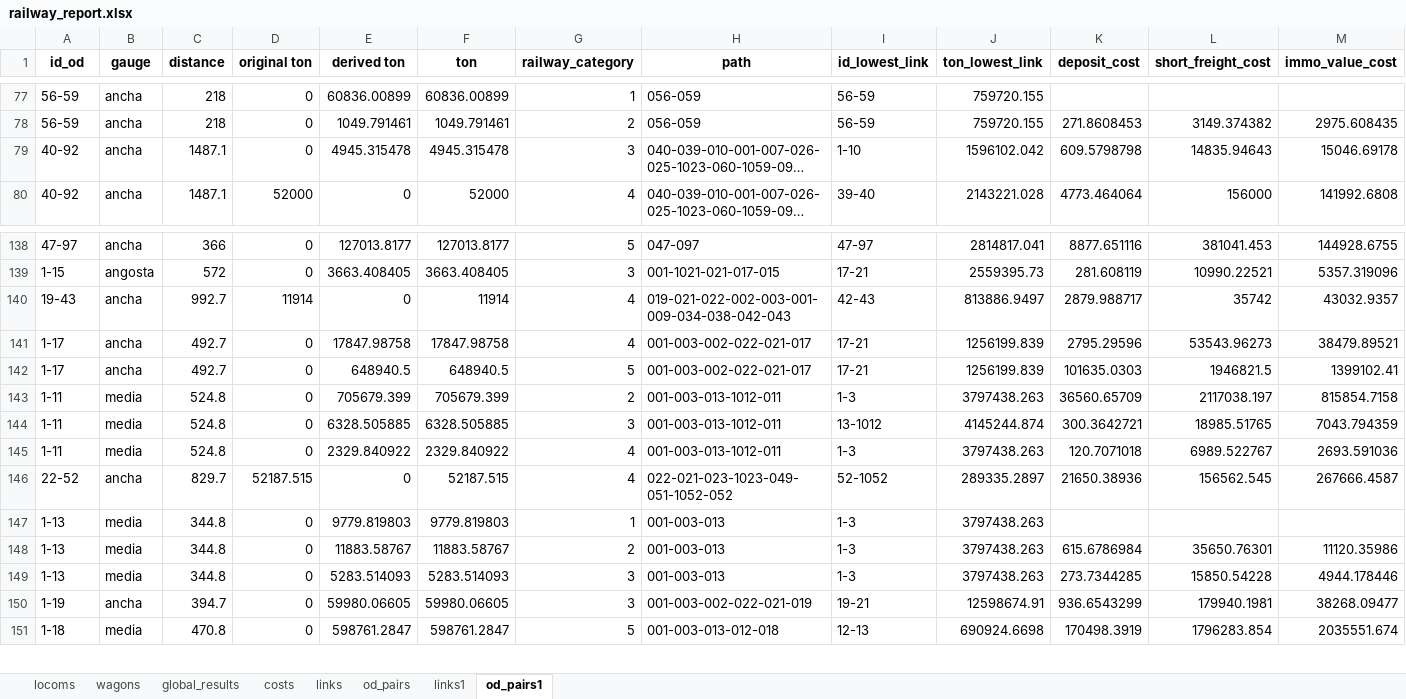
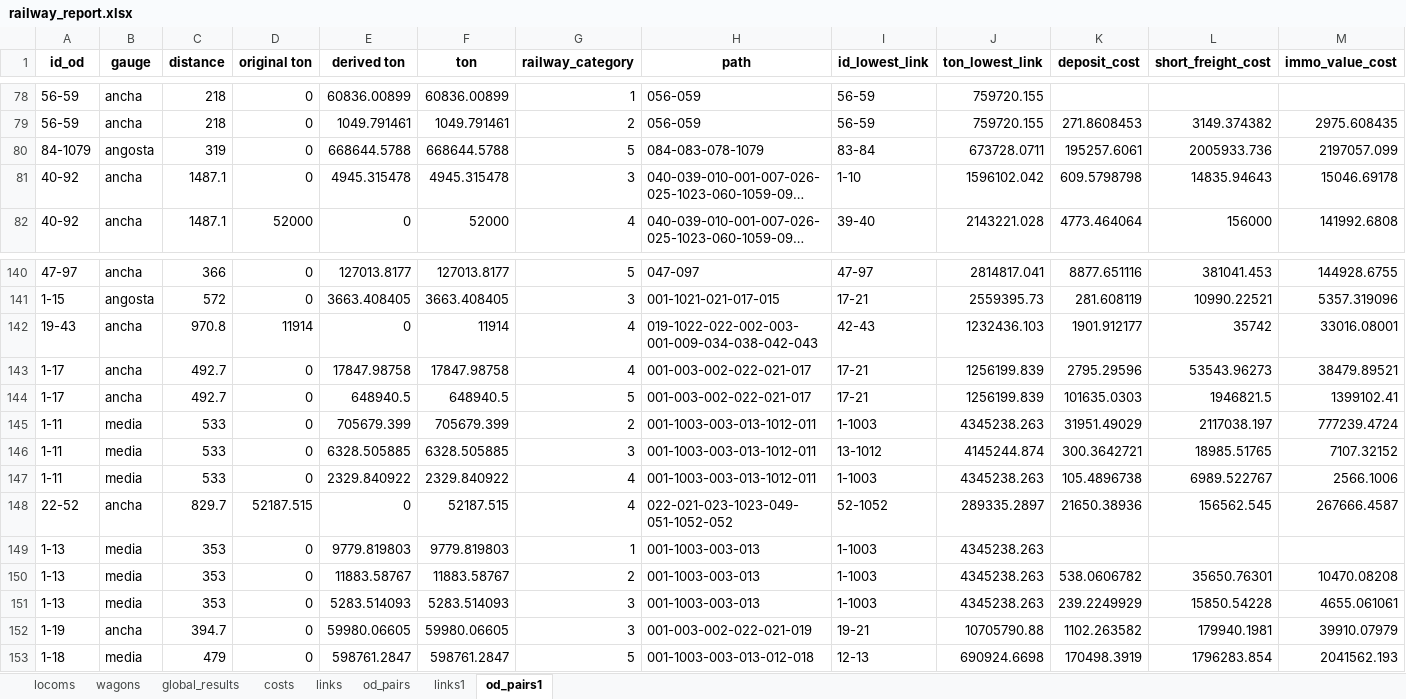
Before and after one commit to abenassi/freight-transport-network, an Excel workbook: reports/railway_report.xlsx, sheet od_pairs1, drawn as a sheet; only a part is shown, gaps mark what is left out; long unchanged cells end in …; values as stored, in another font and other column widths than the file's, no borders; addresses are those after the commit; the diff covers the shown part only; the diff names each change by its address in the sheet, - before the commit and + after, or states it on an @@ line.

```diff
--- a/reports/railway_report.xlsx (sheet od_pairs1)
+++ b/reports/railway_report.xlsx (sheet od_pairs1)
+row 80: 84-1079 | angosta | 319 | 0 | 668644.5788 | 668644.5788 | 5 | 084-083-078-1079 | 83-84 | 673728.0711 | 195257.6061 | 2005933.736 | 2197057.099
-C142 (distance): 992.7
+C142 (distance): 970.8
-H142 (path): 019-021-022-002-003-001-009-034-038-042-043
+H142 (path): 019-1022-022-002-003-001-009-034-038-042-043
-J142 (ton_lowest_link): 813886.9497
+J142 (ton_lowest_link): 1232436.103
-K142 (deposit_cost): 2879.988717
+K142 (deposit_cost): 1901.912177
-M142 (immo_value_cost): 43032.9357
+M142 (immo_value_cost): 33016.08001
-C145:C147 (distance): 524.8
+C145:C147 (distance): 533
-H145:H147 (path): 001-003-013-1012-011
+H145:H147 (path): 001-1003-003-013-1012-011
-I145 (id_lowest_link): 1-3
+I145 (id_lowest_link): 1-1003
-J145 (ton_lowest_link): 3797438.263
+J145 (ton_lowest_link): 4345238.263
-K145 (deposit_cost): 36560.65709
+K145 (deposit_cost): 31951.49029
-M145 (immo_value_cost): 815854.7158
+M145 (immo_value_cost): 777239.4724
-M146 (immo_value_cost): 7043.794359
+M146 (immo_value_cost): 7107.32152
-I147 (id_lowest_link): 1-3
+I147 (id_lowest_link): 1-1003
-J147 (ton_lowest_link): 3797438.263
+J147 (ton_lowest_link): 4345238.263
-K147 (deposit_cost): 120.7071018
+K147 (deposit_cost): 105.4896738
-M147 (immo_value_cost): 2693.591036
+M147 (immo_value_cost): 2566.1006
-C149:C151 (distance): 344.8
+C149:C151 (distance): 353
-H149:H151 (path): 001-003-013
+H149:H151 (path): 001-1003-003-013
-I149:I151 (id_lowest_link): 1-3
+I149:I151 (id_lowest_link): 1-1003
-J149:J151 (ton_lowest_link): 3797438.263
+J149:J151 (ton_lowest_link): 4345238.263
-K150 (deposit_cost): 615.6786984
+K150 (deposit_cost): 538.0606782
-M150 (immo_value_cost): 11120.35986
+M150 (immo_value_cost): 10470.08208
-K151 (deposit_cost): 273.7344285
+K151 (deposit_cost): 239.2249929
-M151 (immo_value_cost): 4944.178446
+M151 (immo_value_cost): 4655.061061
-J152 (ton_lowest_link): 12598674.91
+J152 (ton_lowest_link): 10705790.88
-K152 (deposit_cost): 936.6543299
+K152 (deposit_cost): 1102.263582
-M152 (immo_value_cost): 38268.09477
+M152 (immo_value_cost): 39910.07979
-C153 (distance): 470.8
+C153 (distance): 479
-H153 (path): 001-003-013-012-018
+H153 (path): 001-1003-003-013-012-018
-M153 (immo_value_cost): 2035551.674
+M153 (immo_value_cost): 2041562.193
```
Also changed, not shown: 3 added rows and 541 edited cells elsewhere in this sheet, sheet links1, sheet links, sheet costs, sheet od_pairs, sheet locoms, sheet global_results, 1 more sheet, data/railway_paths.xlsx, dijkstra/data/railway_links_table.xlsx, 10 other files.
